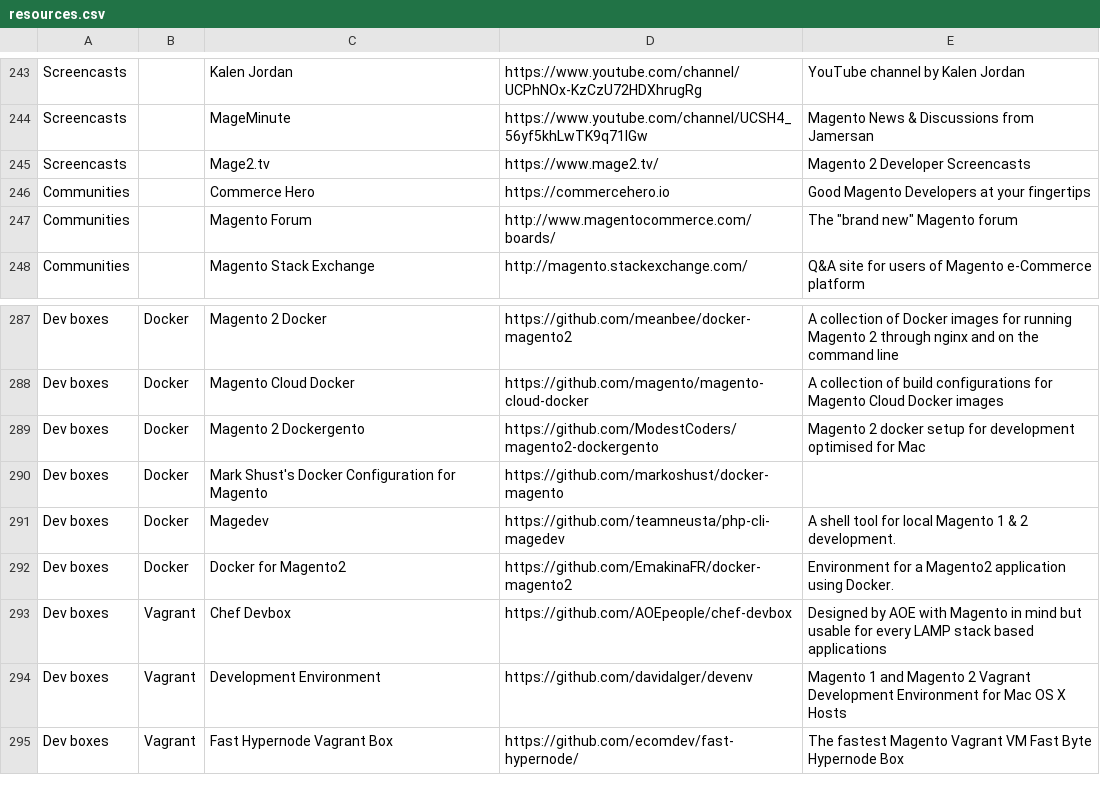
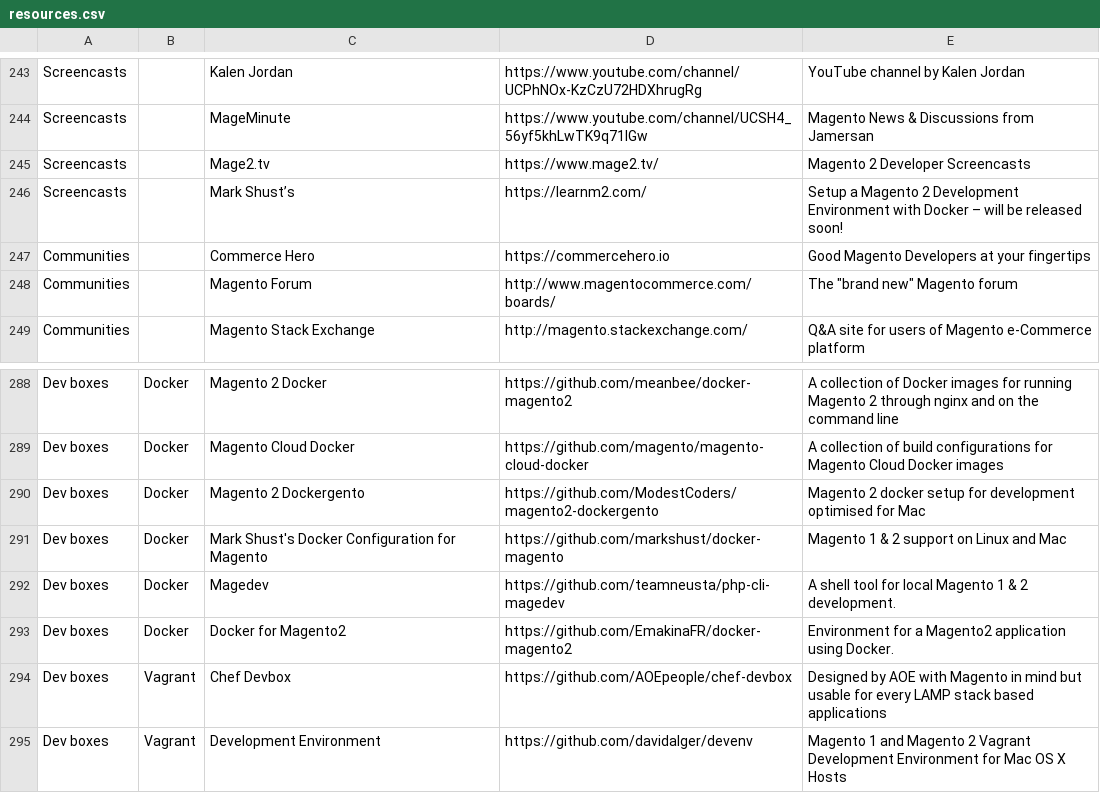
Before and after one commit to BMaksimovic/M2ResManage, a CSV file: resources.csv, drawn as a sheet; only a part is shown, gaps mark what is left out; the shorter side is filled out with more unchanged rows.

Commit message:
Fix Mark Shust's docker resource and add his upcoming screencasts

```diff
--- a/resources.csv
+++ b/resources.csv
@@ -245,2 +245,3 @@ Screencasts,,MageMinute,https://www.youtube.com/channel/UCSH4_56yf5khLwTK9q71IGw
 Screencasts,,Mage2.tv,https://www.mage2.tv/,Magento 2 Developer Screencasts
+Screencasts,,Mark Shust’s ,https://learnm2.com/,Setup a Magento 2 Development Environment with Docker – will be released soon!
 Communities,,Commerce Hero,https://commercehero.io,Good Magento Developers at your fingertips
@@ -289,3 +290,3 @@ Dev boxes,Docker,Magento Cloud Docker,https://github.com/magento/magento-cloud-d
 Dev boxes,Docker,Magento 2 Dockergento,https://github.com/ModestCoders/magento2-dockergento,Magento 2 docker setup for development optimised for Mac
-Dev boxes,Docker,Mark Shust's Docker Configuration for Magento,https://github.com/markoshust/docker-magento,
+Dev boxes,Docker,Mark Shust's Docker Configuration for Magento,https://github.com/markshust/docker-magento,Magento 1 & 2 support on Linux and Mac
 Dev boxes,Docker,Magedev,https://github.com/teamneusta/php-cli-magedev,A shell tool for local Magento 1 & 2 development.
```
Also changed, not shown: 1 other file.
